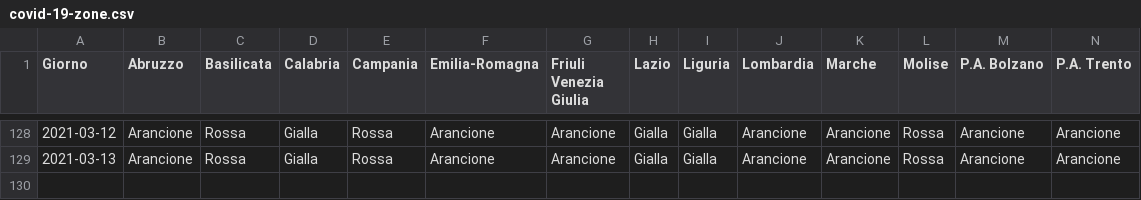
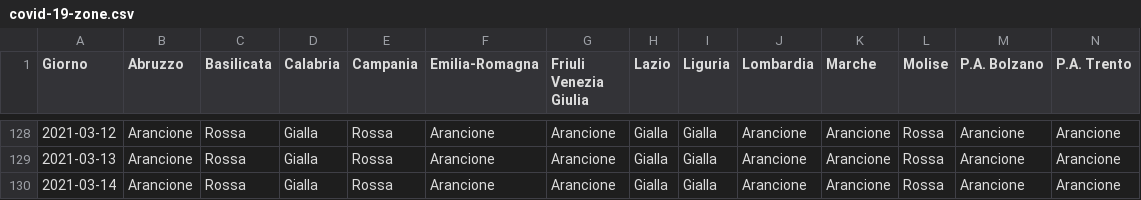
Before and after one commit to tsiotas/covid-19-zone, a CSV file: covid-19-zone.csv, drawn as a sheet; only a part is shown, gaps mark what is left out; rows hold the shown columns only; the diff names each change by its address in the sheet, - before the commit and + after, or states it on an @@ line.

```diff
--- a/covid-19-zone.csv
+++ b/covid-19-zone.csv
+row 130: 2021-03-14 | Arancione | Rossa | Gialla | Rossa | Arancione | Arancione | Gialla | Gialla | Arancione | Arancione | Rossa | Arancione | Arancione
```
Also changed, not shown: 1 other file.
